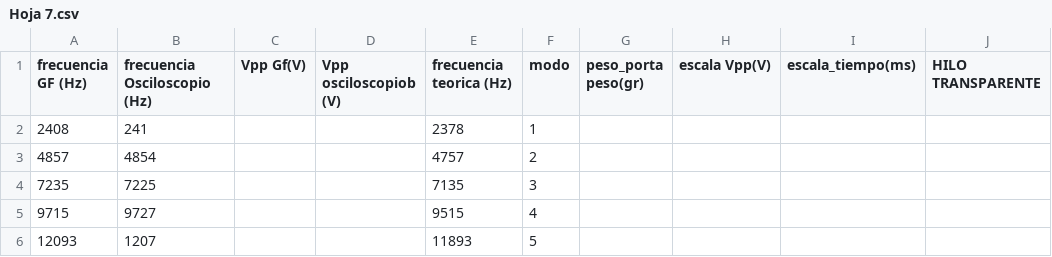
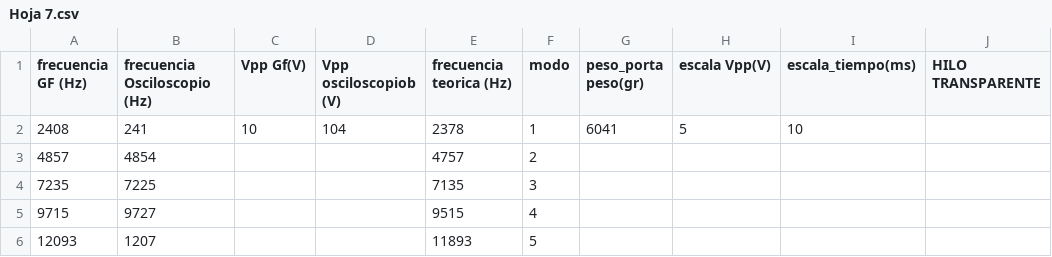
Before and after one commit to juanqwerty773/labo-2, a CSV file: clase5/sheets/Hoja 7.csv, drawn as a sheet.

Commit message:
Subir clase5/sheets/Hoja 7.csv desde Google Sheets

```diff
--- a/clase5/sheets/Hoja 7.csv
+++ b/clase5/sheets/Hoja 7.csv
@@ -1,3 +1,3 @@
 frecuencia GF (Hz),frecuencia Osciloscopio (Hz),Vpp Gf(V),Vpp osciloscopiob (V),frecuencia teorica (Hz),modo,peso_porta peso(gr),escala Vpp(V),escala_tiempo(ms),HILO TRANSPARENTE
-2408,241,,,2378,1,,,,
+2408,241,10,104,2378,1,6041,5,10,
 4857,4854,,,4757,2,,,,
```
